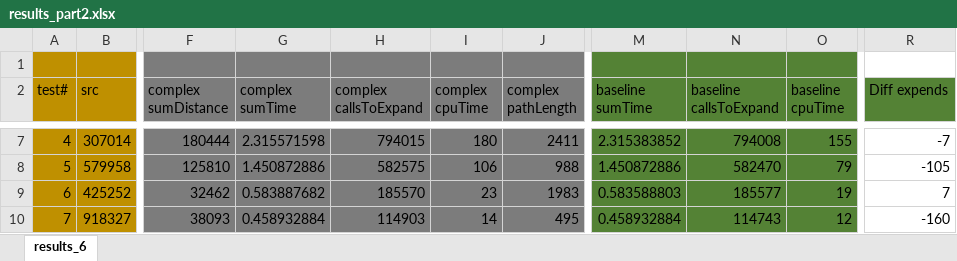
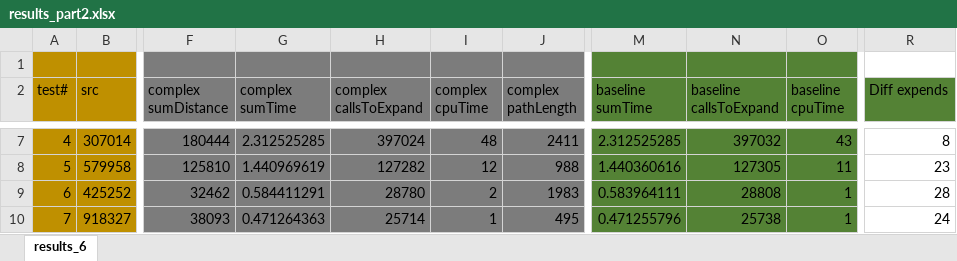
Before and after one commit to assafi/236501_hw1, an Excel workbook: dry/results_part2.xlsx, sheet results_6, drawn as a sheet; only a part is shown, gaps mark what is left out; values as stored, in another font and other column widths than the file's, no borders; charts and pictures not drawn; the diff covers the shown part only; the diff names each change by its address in the sheet, - before the commit and + after, or states it on an @@ line.

```diff
--- a/dry/results_part2.xlsx (sheet results_6)
+++ b/dry/results_part2.xlsx (sheet results_6)
-G7 (complex sumTime): 2.315571598
+G7 (complex sumTime): 2.312525285
-H7 (complex callsToExpand): 794015
+H7 (complex callsToExpand): 397024
-I7 (complex cpuTime): 180
+I7 (complex cpuTime): 48
-M7 (baseline sumTime): 2.315383852
+M7 (baseline sumTime): 2.312525285
-N7 (baseline callsToExpand): 794008
+N7 (baseline callsToExpand): 397032
-O7 (baseline cpuTime): 155
+O7 (baseline cpuTime): 43
-R7 (Diff expends): -7
+R7 (Diff expends): 8
-G8 (complex sumTime): 1.450872886
+G8 (complex sumTime): 1.440969619
-H8 (complex callsToExpand): 582575
+H8 (complex callsToExpand): 127282
-I8 (complex cpuTime): 106
+I8 (complex cpuTime): 12
-M8 (baseline sumTime): 1.450872886
+M8 (baseline sumTime): 1.440360616
-N8 (baseline callsToExpand): 582470
+N8 (baseline callsToExpand): 127305
-O8 (baseline cpuTime): 79
+O8 (baseline cpuTime): 11
-R8 (Diff expends): -105
+R8 (Diff expends): 23
-G9 (complex sumTime): 0.583887682
+G9 (complex sumTime): 0.584411291
-H9 (complex callsToExpand): 185570
+H9 (complex callsToExpand): 28780
-I9 (complex cpuTime): 23
+I9 (complex cpuTime): 2
-M9 (baseline sumTime): 0.583588803
+M9 (baseline sumTime): 0.583964111
-N9 (baseline callsToExpand): 185577
+N9 (baseline callsToExpand): 28808
-O9 (baseline cpuTime): 19
+O9 (baseline cpuTime): 1
-R9 (Diff expends): 7
+R9 (Diff expends): 28
-G10 (complex sumTime): 0.458932884
+G10 (complex sumTime): 0.471264363
-H10 (complex callsToExpand): 114903
+H10 (complex callsToExpand): 25714
-I10 (complex cpuTime): 14
+I10 (complex cpuTime): 1
-M10 (baseline sumTime): 0.458932884
+M10 (baseline sumTime): 0.471255796
-N10 (baseline callsToExpand): 114743
+N10 (baseline callsToExpand): 25738
-O10 (baseline cpuTime): 12
+O10 (baseline cpuTime): 1
-R10 (Diff expends): -160
+R10 (Diff expends): 24
```
Also changed, not shown: 40 added rows, 13 removed rows, 76 edited cells and cell formats elsewhere in this sheet, charts or pictures, 3 other files.
